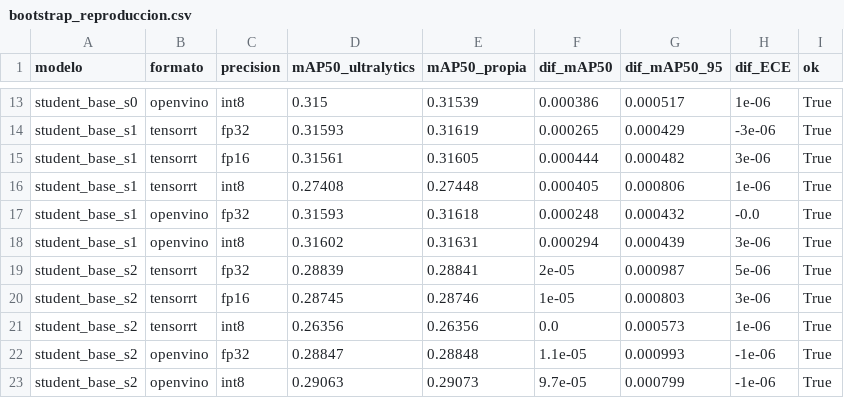
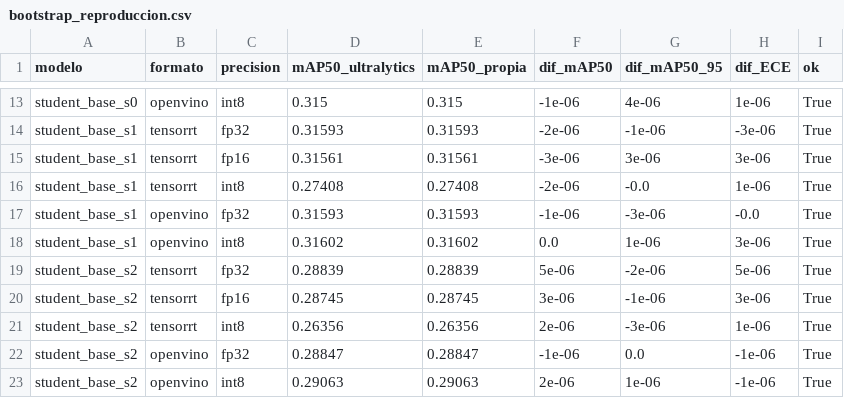
Before and after one commit to eduardostorymaker/__proyecto__destilacion_para_cuantizacion_yolo, a CSV file: results/tables/bootstrap_reproduccion.csv, drawn as a sheet; only a part is shown, gaps mark what is left out; the diff covers the shown part only; the diff names each change by its address in the sheet, - before the commit and + after, or states it on an @@ line.

```diff
--- a/results/tables/bootstrap_reproduccion.csv
+++ b/results/tables/bootstrap_reproduccion.csv
-E13 (mAP50_propia): 0.31539
+E13 (mAP50_propia): 0.315
-F13 (dif_mAP50): 0.000386
+F13 (dif_mAP50): -1e-06
-G13 (dif_mAP50_95): 0.000517
+G13 (dif_mAP50_95): 4e-06
-E14 (mAP50_propia): 0.31619
+E14 (mAP50_propia): 0.31593
-F14 (dif_mAP50): 0.000265
+F14 (dif_mAP50): -2e-06
-G14 (dif_mAP50_95): 0.000429
+G14 (dif_mAP50_95): -1e-06
-E15 (mAP50_propia): 0.31605
+E15 (mAP50_propia): 0.31561
-F15 (dif_mAP50): 0.000444
+F15 (dif_mAP50): -3e-06
-G15 (dif_mAP50_95): 0.000482
+G15 (dif_mAP50_95): 3e-06
-E16 (mAP50_propia): 0.27448
+E16 (mAP50_propia): 0.27408
-F16 (dif_mAP50): 0.000405
+F16 (dif_mAP50): -2e-06
-G16 (dif_mAP50_95): 0.000806
+G16 (dif_mAP50_95): -0.0
-E17 (mAP50_propia): 0.31618
+E17 (mAP50_propia): 0.31593
-F17 (dif_mAP50): 0.000248
+F17 (dif_mAP50): -1e-06
-G17 (dif_mAP50_95): 0.000432
+G17 (dif_mAP50_95): -3e-06
-E18 (mAP50_propia): 0.31631
+E18 (mAP50_propia): 0.31602
-F18 (dif_mAP50): 0.000294
+F18 (dif_mAP50): 0.0
-G18 (dif_mAP50_95): 0.000439
+G18 (dif_mAP50_95): 1e-06
-E19 (mAP50_propia): 0.28841
+E19 (mAP50_propia): 0.28839
-F19 (dif_mAP50): 2e-05
+F19 (dif_mAP50): 5e-06
-G19 (dif_mAP50_95): 0.000987
+G19 (dif_mAP50_95): -2e-06
-E20 (mAP50_propia): 0.28746
+E20 (mAP50_propia): 0.28745
-F20 (dif_mAP50): 1e-05
+F20 (dif_mAP50): 3e-06
-G20 (dif_mAP50_95): 0.000803
+G20 (dif_mAP50_95): -1e-06
-F21 (dif_mAP50): 0.0
+F21 (dif_mAP50): 2e-06
-G21 (dif_mAP50_95): 0.000573
+G21 (dif_mAP50_95): -3e-06
-E22 (mAP50_propia): 0.28848
+E22 (mAP50_propia): 0.28847
-F22 (dif_mAP50): 1.1e-05
+F22 (dif_mAP50): -1e-06
-G22 (dif_mAP50_95): 0.000993
+G22 (dif_mAP50_95): 0.0
-E23 (mAP50_propia): 0.29073
+E23 (mAP50_propia): 0.29063
-F23 (dif_mAP50): 9.7e-05
+F23 (dif_mAP50): 2e-06
-G23 (dif_mAP50_95): 0.000799
+G23 (dif_mAP50_95): 1e-06
```
Also changed, not shown: 112 edited cells elsewhere in this file, 30 other files.
